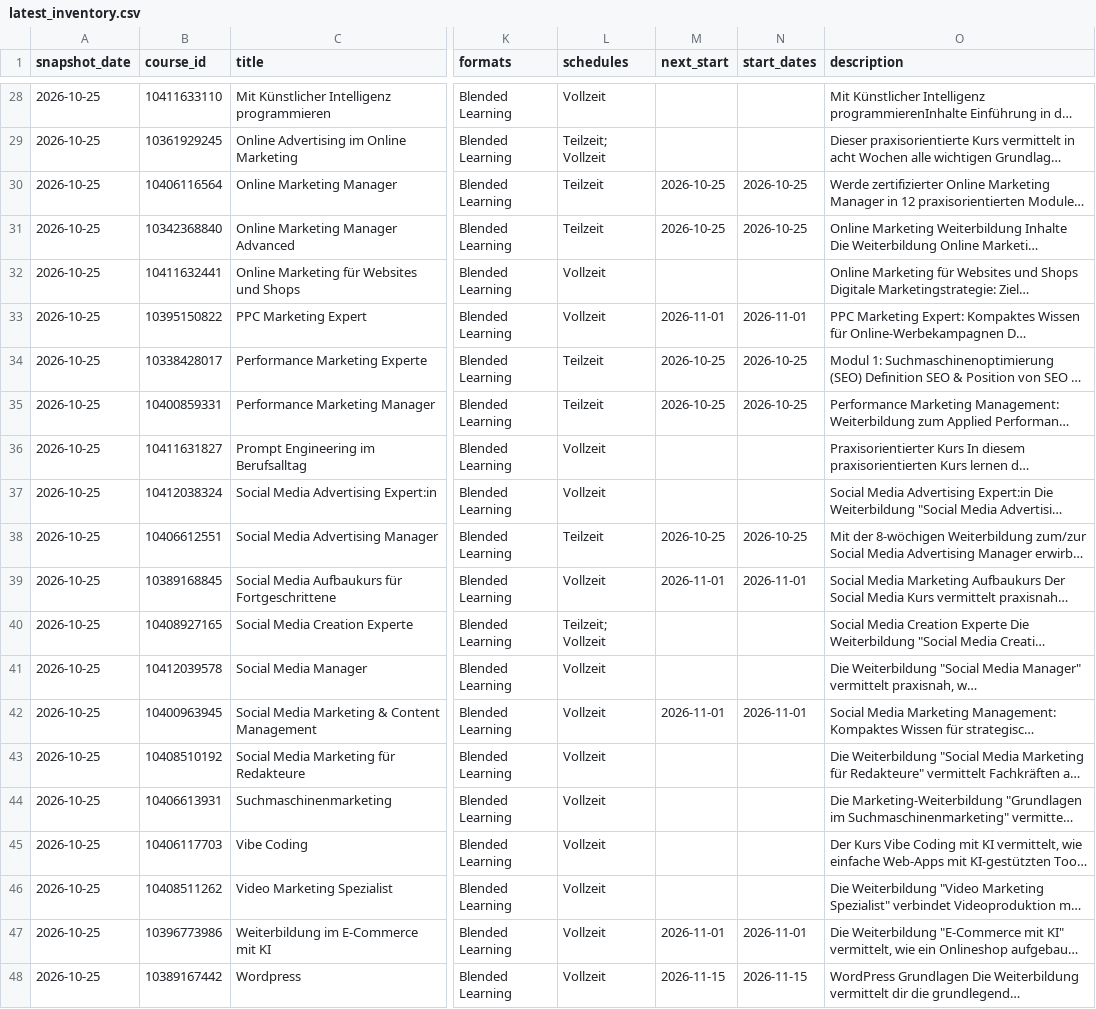
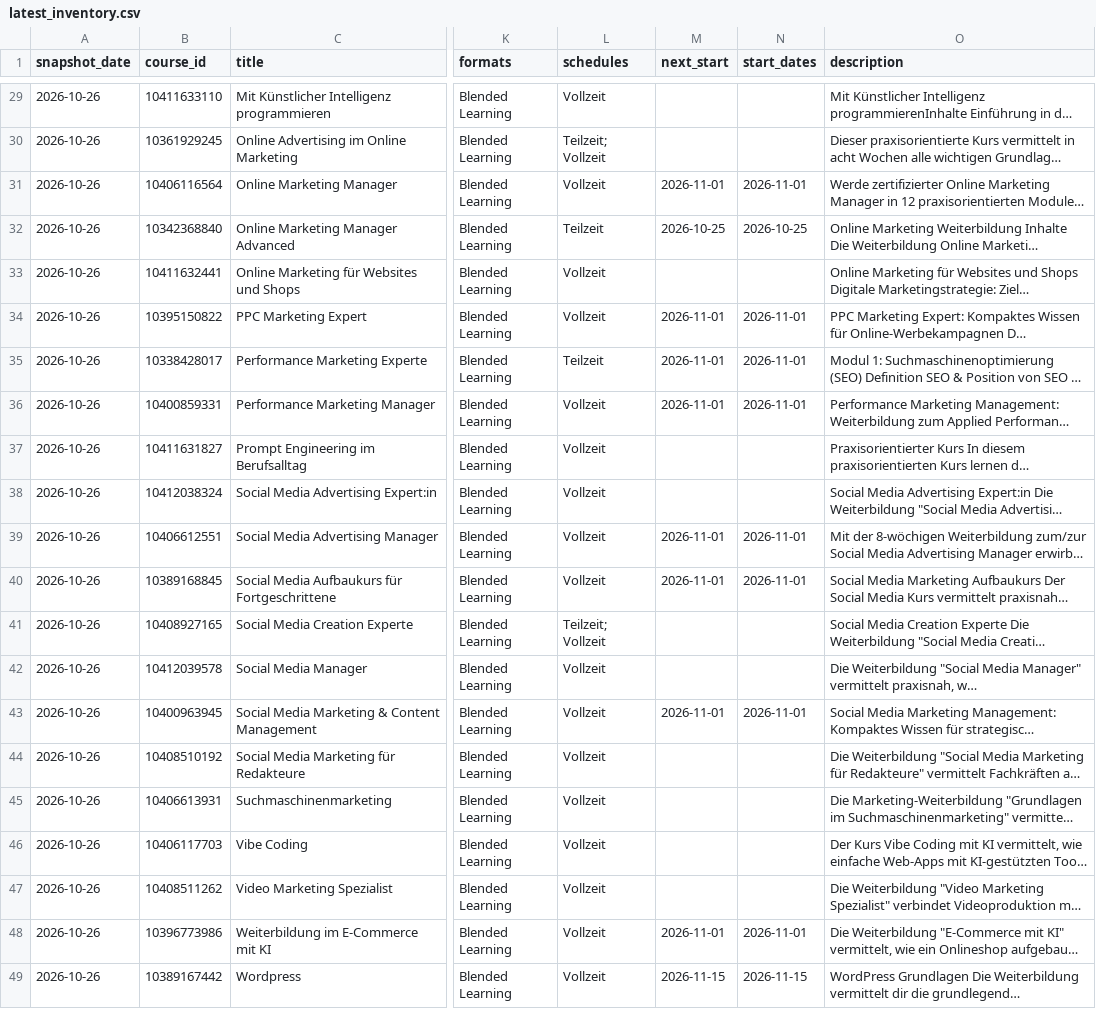
Before and after one commit to oopsrathan-create/Mein_now-crawler, a CSV file: meinnow_crawler/data/latest_inventory.csv, drawn as a sheet; only a part is shown, gaps mark what is left out; long unchanged cells end in …; addresses are those after the commit; the diff covers the shown part only; the diff names each change by its address in the sheet, - before the commit and + after, or states it on an @@ line.

```diff
--- a/meinnow_crawler/data/latest_inventory.csv
+++ b/meinnow_crawler/data/latest_inventory.csv
-A29:A49 (snapshot_date): 2026-10-25
+A29:A49 (snapshot_date): 2026-10-26
-L31 (schedules): Teilzeit
+L31 (schedules): Vollzeit
-M31 (next_start): 2026-10-25
+M31 (next_start): 2026-11-01
-N31 (start_dates): 2026-10-25
+N31 (start_dates): 2026-11-01
-M35:M36 (next_start): 2026-10-25
+M35:M36 (next_start): 2026-11-01
-N35:N36 (start_dates): 2026-10-25
+N35:N36 (start_dates): 2026-11-01
-L36 (schedules): Teilzeit
+L36 (schedules): Vollzeit
-L39 (schedules): Teilzeit
+L39 (schedules): Vollzeit
-M39 (next_start): 2026-10-25
+M39 (next_start): 2026-11-01
-N39 (start_dates): 2026-10-25
+N39 (start_dates): 2026-11-01
```
Also changed, not shown: 1 added row and 49 edited cells elsewhere in this file, meinnow_crawler/data/coverage.csv, meinnow_crawler/data/latest_competitor_share.csv, 16 other files.
